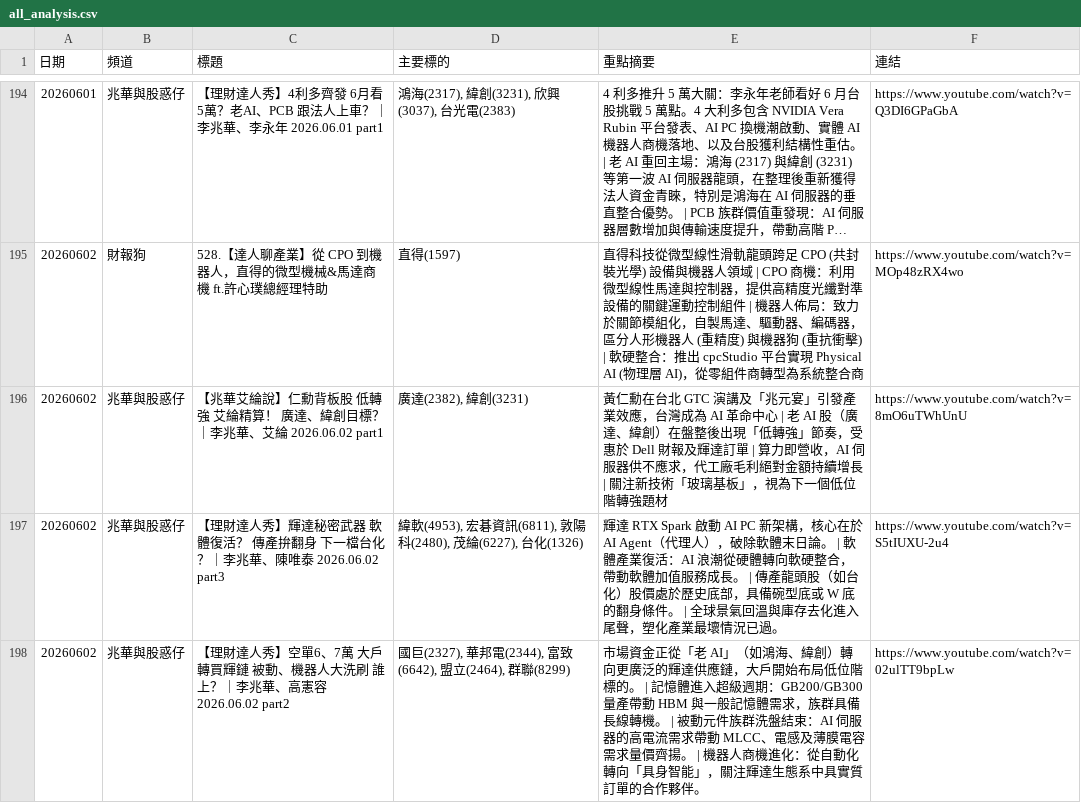
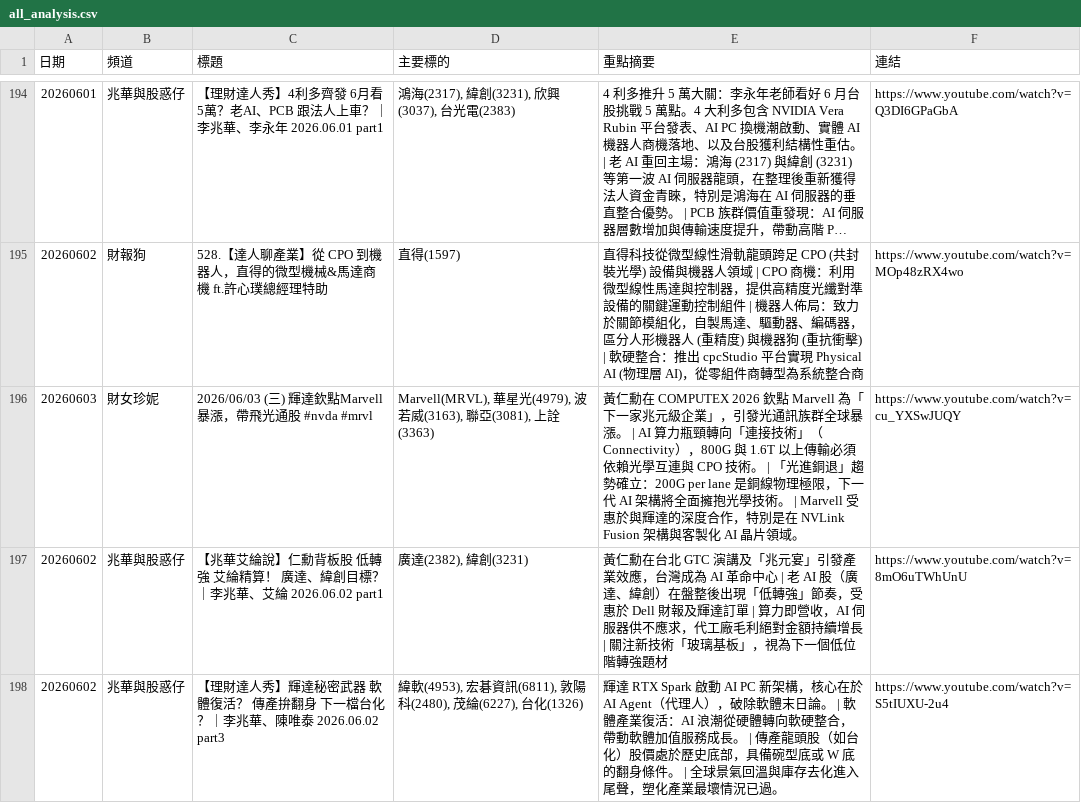
Before and after one commit to GwanlinHo/yt_podcast_analysis, a CSV file: data/all_analysis.csv, drawn as a sheet; only a part is shown, gaps mark what is left out; the shorter side is filled out with more unchanged rows; long unchanged cells end in ….

```diff
--- a/data/all_analysis.csv
+++ b/data/all_analysis.csv
@@ -195,2 +195,3 @@
 20260602,財報狗,528.【達人聊產業】從 CPO 到機器人，直得的微型機械&馬達商機 ft.許心璞總經理特助,直得(1597),直得科技從微型線性滑軌龍頭跨足 CPO (共封裝光學) 設備與機器人領域 | CPO 商機：利用微型線性馬達與控制器，提供高精度光纖對準設備的關鍵運動控制組件 | 機器人佈局：致力於關節模組化，自製馬達、驅動器、編碼器，區分人形機器人 (重精度) 與機器狗 (重抗衝擊) | 軟硬整合：推出 cpcStudio 平台實現 Physical AI (物理層 AI)，從零組件商轉型為系統整合商,https://www.youtube.com/watch?v=MOp48zRX4wo
+20260603,財女珍妮,2026/06/03 (三) 輝達欽點Marvell暴漲，帶飛光通股 #nvda  #mrvl,"Marvell(MRVL), 華星光(4979), 波若威(3163), 聯亞(3081), 上詮(3363)",黃仁勳在 COMPUTEX 2026 欽點 Marvell 為「下一家兆元級企業」，引發光通訊族群全球暴漲。 | AI 算力瓶頸轉向「連接技術」（Connectivity），800G 與 1.6T 以上傳輸必須依賴光學互連與 CPO 技術。 | 「光進銅退」趨勢確立：200G per lane 是銅線物理極限，下一代 AI 架構將全面擁抱光學技術。 | Marvell 受惠於與輝達的深度合作，特別是在 NVLink Fusion 架構與客製化 AI 晶片領域。,https://www.youtube.com/watch?v=cu_YXSwJUQY
 20260602,兆華與股惑仔,【兆華艾綸說】仁勳背板股 低轉強 艾綸精算！ 廣達、緯創目標？｜李兆華、艾綸 2026.06.02 part1,"廣達(2382), 緯創(3231)",黃仁勳在台北 GTC 演講及「兆元宴」引發產業效應，台灣成為 AI 革命中心 | 老 AI 股（廣達、緯創）在盤整後出現「低轉強」節奏，受惠於 Dell 財報及輝達訂單 | 算力即營收，AI 伺服器供不應求，代工廠毛利絕對金額持續增長 | 關注新技術「玻璃基板」，視為下一個低位階轉強題材,https://www.youtube.com/watch?v=8mO6uTWhUnU
```
Also changed, not shown: 7 other files.
